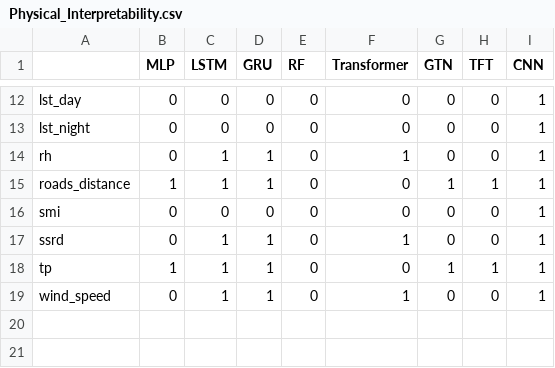
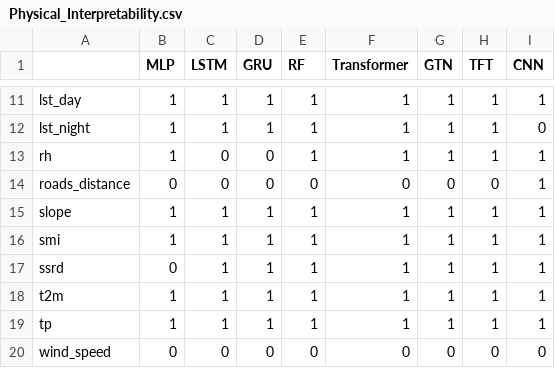
Before and after one commit to paulinebecker2002/mesogeos, a CSV file: csv/Physical_Interpretability.csv, drawn as a sheet; only a part is shown, gaps mark what is left out; addresses are those after the commit; the diff covers the shown part only; the diff names each change by its address in the sheet, - before the commit and + after, or states it on an @@ line.

```diff
--- a/csv/Physical_Interpretability.csv
+++ b/csv/Physical_Interpretability.csv
-B11:B13 (MLP): 0
+B11:B13 (MLP): 1
-C11:C12 (LSTM): 0
+C11:C12 (LSTM): 1
-D11:D12 (GRU): 0
+D11:D12 (GRU): 1
-E11:E13 (RF): 0
+E11:E13 (RF): 1
-F11:F12 (Transformer): 0
+F11:F12 (Transformer): 1
-G11:G13 (GTN): 0
+G11:G13 (GTN): 1
-H11:H13 (TFT): 0
+H11:H13 (TFT): 1
-I12 (CNN): 1
+I12 (CNN): 0
-C13:C14 (LSTM): 1
+C13:C14 (LSTM): 0
-D13:D14 (GRU): 1
+D13:D14 (GRU): 0
-B14 (MLP): 1
+B14 (MLP): 0
-G14 (GTN): 1
+G14 (GTN): 0
-H14 (TFT): 1
+H14 (TFT): 0
+row 15: slope | 1 | 1 | 1 | 1 | 1 | 1 | 1 | 1
-B16 (MLP): 0
+B16 (MLP): 1
-C16 (LSTM): 0
+C16 (LSTM): 1
-D16 (GRU): 0
+D16 (GRU): 1
-E16:E17 (RF): 0
+E16:E17 (RF): 1
-F16 (Transformer): 0
+F16 (Transformer): 1
-G16:G17 (GTN): 0
+G16:G17 (GTN): 1
-H16:H17 (TFT): 0
+H16:H17 (TFT): 1
+row 18: t2m | 1 | 1 | 1 | 1 | 1 | 1 | 1 | 1
-E19 (RF): 0
+E19 (RF): 1
-F19 (Transformer): 0
+F19 (Transformer): 1
-C20 (LSTM): 1
+C20 (LSTM): 0
-D20 (GRU): 1
+D20 (GRU): 0
-F20 (Transformer): 1
+F20 (Transformer): 0
-I20 (CNN): 1
+I20 (CNN): 0
```
Also changed, not shown: 1 removed row and 33 edited cells elsewhere in this file, 5 other files.
